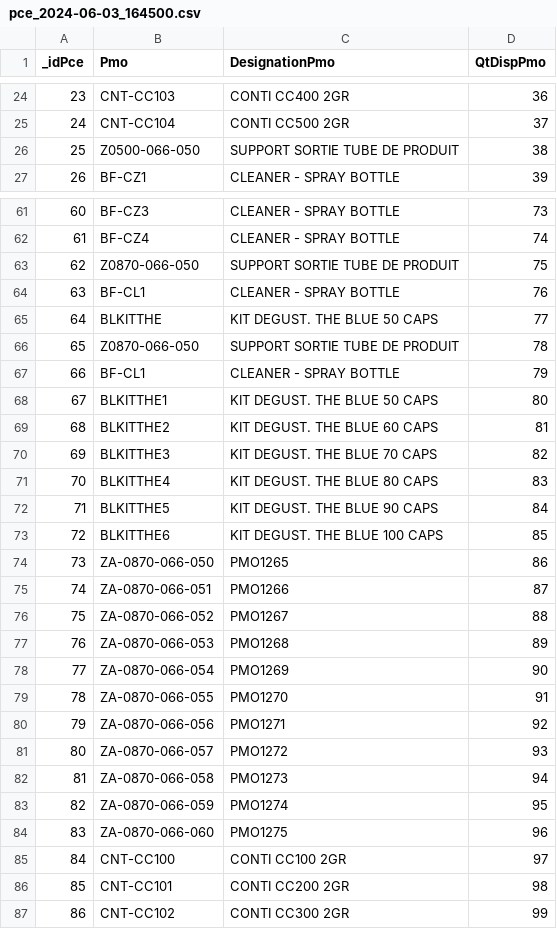
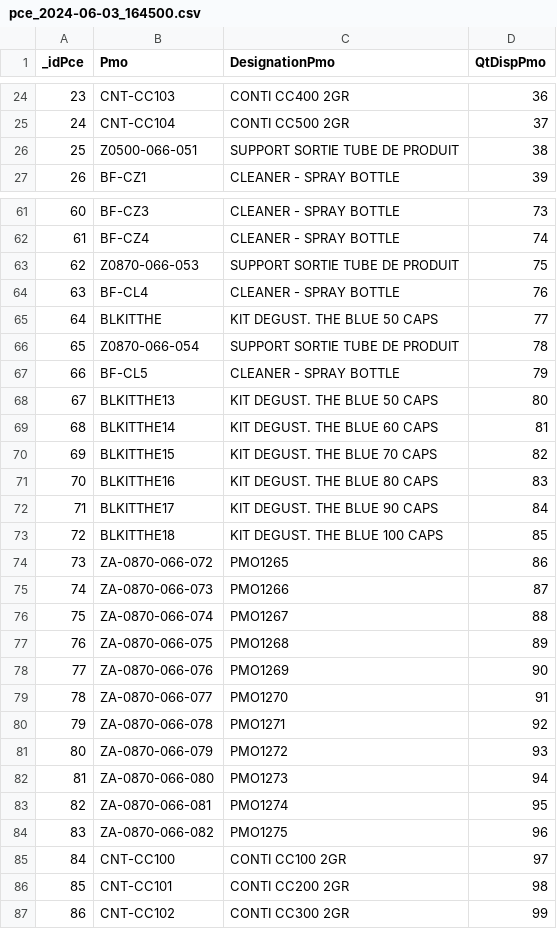
Before and after one commit to MOHAMED-RGUIG/AtleirForm3, a CSV file: public/pce_2024-06-03_164500.csv, drawn as a sheet; only a part is shown, gaps mark what is left out; the diff covers the shown part only.

Commit message:
Update pce_2024-06-03_164500.csv

```diff
--- a/public/pce_2024-06-03_164500.csv
+++ b/public/pce_2024-06-03_164500.csv
@@ -25,3 +25,3 @@ _idPce;Pmo;DesignationPmo;QtDispPmo
 24;CNT-CC104;CONTI CC500 2GR;37
-25;Z0500-066-050;SUPPORT SORTIE TUBE DE PRODUIT;38
+25;Z0500-066-051;SUPPORT SORTIE TUBE DE PRODUIT;38
 26;BF-CZ1;CLEANER - SPRAY BOTTLE;39
@@ -62,24 +62,24 @@ _idPce;Pmo;DesignationPmo;QtDispPmo
 61;BF-CZ4;CLEANER - SPRAY BOTTLE;74
-62;Z0870-066-050;SUPPORT SORTIE TUBE DE PRODUIT;75
-63;BF-CL1;CLEANER - SPRAY BOTTLE;76
+62;Z0870-066-053;SUPPORT SORTIE TUBE DE PRODUIT;75
+63;BF-CL4;CLEANER - SPRAY BOTTLE;76
 64;BLKITTHE;KIT DEGUST. THE BLUE 50 CAPS;77
-65;Z0870-066-050;SUPPORT SORTIE TUBE DE PRODUIT;78
-66;BF-CL1;CLEANER - SPRAY BOTTLE;79
-67;BLKITTHE1;KIT DEGUST. THE BLUE 50 CAPS;80
-68;BLKITTHE2;KIT DEGUST. THE BLUE 60 CAPS;81
-69;BLKITTHE3;KIT DEGUST. THE BLUE 70 CAPS;82
-70;BLKITTHE4;KIT DEGUST. THE BLUE 80 CAPS;83
-71;BLKITTHE5;KIT DEGUST. THE BLUE 90 CAPS;84
-72;BLKITTHE6;KIT DEGUST. THE BLUE 100 CAPS;85
-73;ZA-0870-066-050;PMO1265;86
-74;ZA-0870-066-051;PMO1266;87
-75;ZA-0870-066-052;PMO1267;88
-76;ZA-0870-066-053;PMO1268;89
-77;ZA-0870-066-054;PMO1269;90
-78;ZA-0870-066-055;PMO1270;91
-79;ZA-0870-066-056;PMO1271;92
-80;ZA-0870-066-057;PMO1272;93
-81;ZA-0870-066-058;PMO1273;94
-82;ZA-0870-066-059;PMO1274;95
-83;ZA-0870-066-060;PMO1275;96
+65;Z0870-066-054;SUPPORT SORTIE TUBE DE PRODUIT;78
+66;BF-CL5;CLEANER - SPRAY BOTTLE;79
+67;BLKITTHE13;KIT DEGUST. THE BLUE 50 CAPS;80
+68;BLKITTHE14;KIT DEGUST. THE BLUE 60 CAPS;81
+69;BLKITTHE15;KIT DEGUST. THE BLUE 70 CAPS;82
+70;BLKITTHE16;KIT DEGUST. THE BLUE 80 CAPS;83
+71;BLKITTHE17;KIT DEGUST. THE BLUE 90 CAPS;84
+72;BLKITTHE18;KIT DEGUST. THE BLUE 100 CAPS;85
+73;ZA-0870-066-072;PMO1265;86
+74;ZA-0870-066-073;PMO1266;87
+75;ZA-0870-066-074;PMO1267;88
+76;ZA-0870-066-075;PMO1268;89
+77;ZA-0870-066-076;PMO1269;90
+78;ZA-0870-066-077;PMO1270;91
+79;ZA-0870-066-078;PMO1271;92
+80;ZA-0870-066-079;PMO1272;93
+81;ZA-0870-066-080;PMO1273;94
+82;ZA-0870-066-081;PMO1274;95
+83;ZA-0870-066-082;PMO1275;96
 84;CNT-CC100;CONTI CC100 2GR;97
```
Also changed, not shown: 106 edited cells elsewhere in this file.
